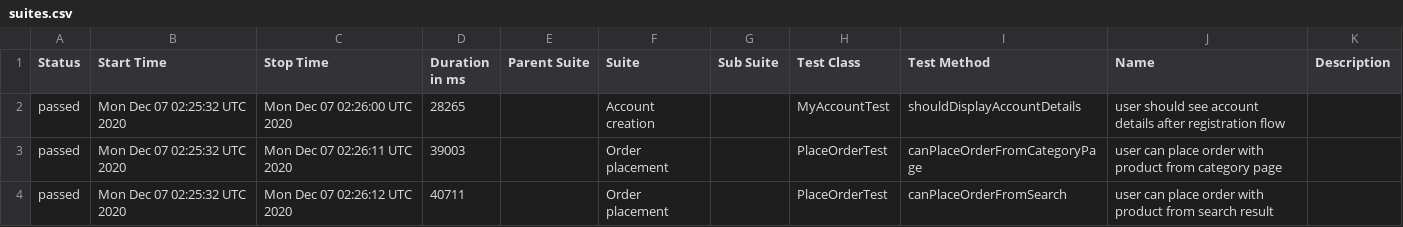
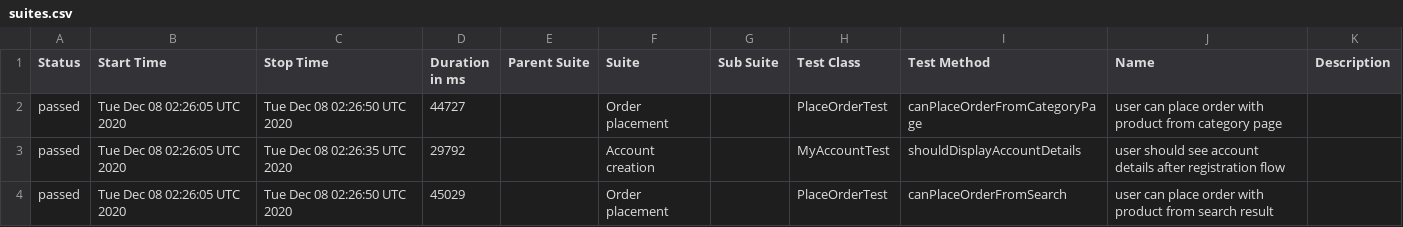
Before and after one commit to isandratskiy/automationpractice-github-actions-demo, a CSV file: data/suites.csv, drawn as a sheet.

```diff
--- a/data/suites.csv
+++ b/data/suites.csv
@@ -1,4 +1,4 @@
 "Status","Start Time","Stop Time","Duration in ms","Parent Suite","Suite","Sub Suite","Test Class","Test Method","Name","Description"
-"passed","Mon Dec 07 02:25:32 UTC 2020","Mon Dec 07 02:26:00 UTC 2020","28265","","Account creation","","MyAccountTest","shouldDisplayAccountDetails","user should see account details after registration flow",""
-"passed","Mon Dec 07 02:25:32 UTC 2020","Mon Dec 07 02:26:11 UTC 2020","39003","","Order placement","","PlaceOrderTest","canPlaceOrderFromCategoryPage","user can place order with product from category page",""
-"passed","Mon Dec 07 02:25:32 UTC 2020","Mon Dec 07 02:26:12 UTC 2020","40711","","Order placement","","PlaceOrderTest","canPlaceOrderFromSearch","user can place order with product from search result",""
+"passed","Tue Dec 08 02:26:05 UTC 2020","Tue Dec 08 02:26:50 UTC 2020","44727","","Order placement","","PlaceOrderTest","canPlaceOrderFromCategoryPage","user can place order with product from category page",""
+"passed","Tue Dec 08 02:26:05 UTC 2020","Tue Dec 08 02:26:35 UTC 2020","29792","","Account creation","","MyAccountTest","shouldDisplayAccountDetails","user should see account details after registration flow",""
+"passed","Tue Dec 08 02:26:05 UTC 2020","Tue Dec 08 02:26:50 UTC 2020","45029","","Order placement","","PlaceOrderTest","canPlaceOrderFromSearch","user can place order with product from search result",""
```
Also changed, not shown: 16 other files.
